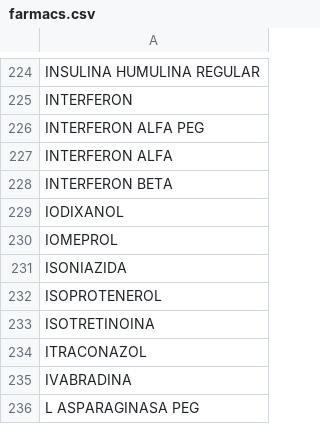
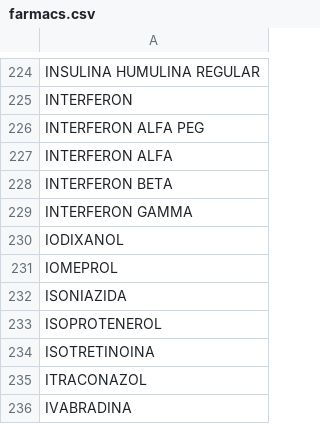
Before and after one commit to montaneva/FVcsv, a CSV file: farmacs.csv, drawn as a sheet; only a part is shown, gaps mark what is left out; the shorter side is filled out with more unchanged rows.

Commit message:
Update farmacs.csv

```diff
--- a/farmacs.csv
+++ b/farmacs.csv
@@ -228,2 +228,3 @@ INTERFERON ALFA,
 INTERFERON BETA,
+INTERFERON GAMMA,
 IODIXANOL,
```
